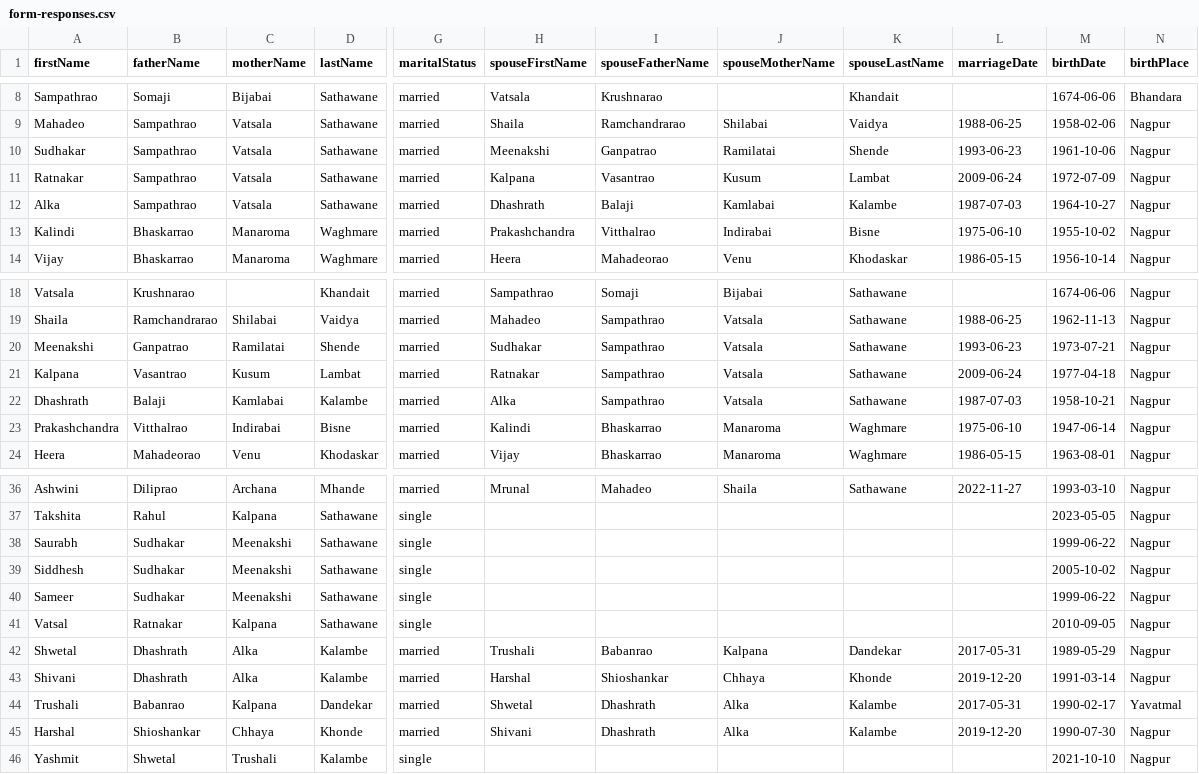
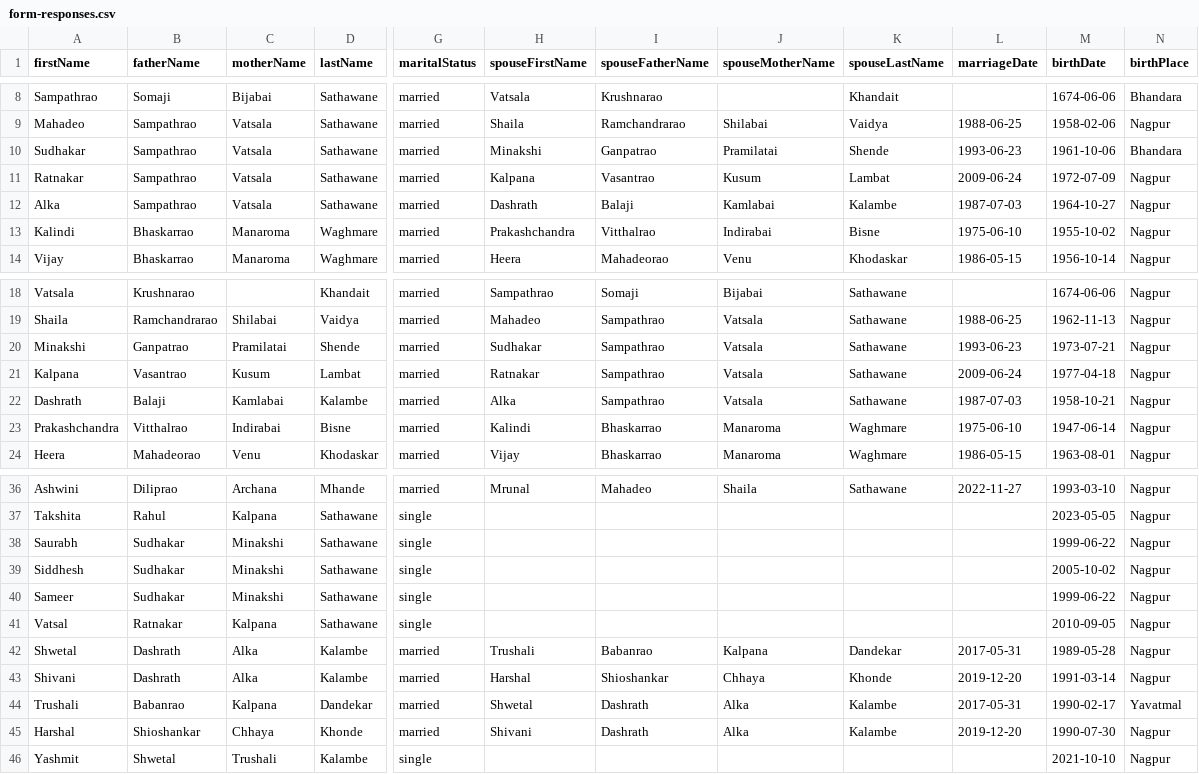
Before and after one commit to hiteshssathawane/family-tree, a CSV file: data/form-responses.csv, drawn as a sheet; only a part is shown, gaps mark what is left out; the diff names each change by its address in the sheet, - before the commit and + after, or states it on an @@ line.

```diff
--- a/data/form-responses.csv
+++ b/data/form-responses.csv
-H10 (spouseFirstName): Meenakshi
+H10 (spouseFirstName): Minakshi
-J10 (spouseMotherName): Ramilatai
+J10 (spouseMotherName): Pramilatai
-N10 (birthPlace): Nagpur
+N10 (birthPlace): Bhandara
-H12 (spouseFirstName): Dhashrath
+H12 (spouseFirstName): Dashrath
-A20 (firstName): Meenakshi
+A20 (firstName): Minakshi
-C20 (motherName): Ramilatai
+C20 (motherName): Pramilatai
-A22 (firstName): Dhashrath
+A22 (firstName): Dashrath
-C38:C40 (motherName): Meenakshi
+C38:C40 (motherName): Minakshi
-B42:B43 (fatherName): Dhashrath
+B42:B43 (fatherName): Dashrath
-M42 (birthDate): 1989-05-29
+M42 (birthDate): 1989-05-28
-I44:I45 (spouseFatherName): Dhashrath
+I44:I45 (spouseFatherName): Dashrath
```
Also changed, not shown: 2 other files.
